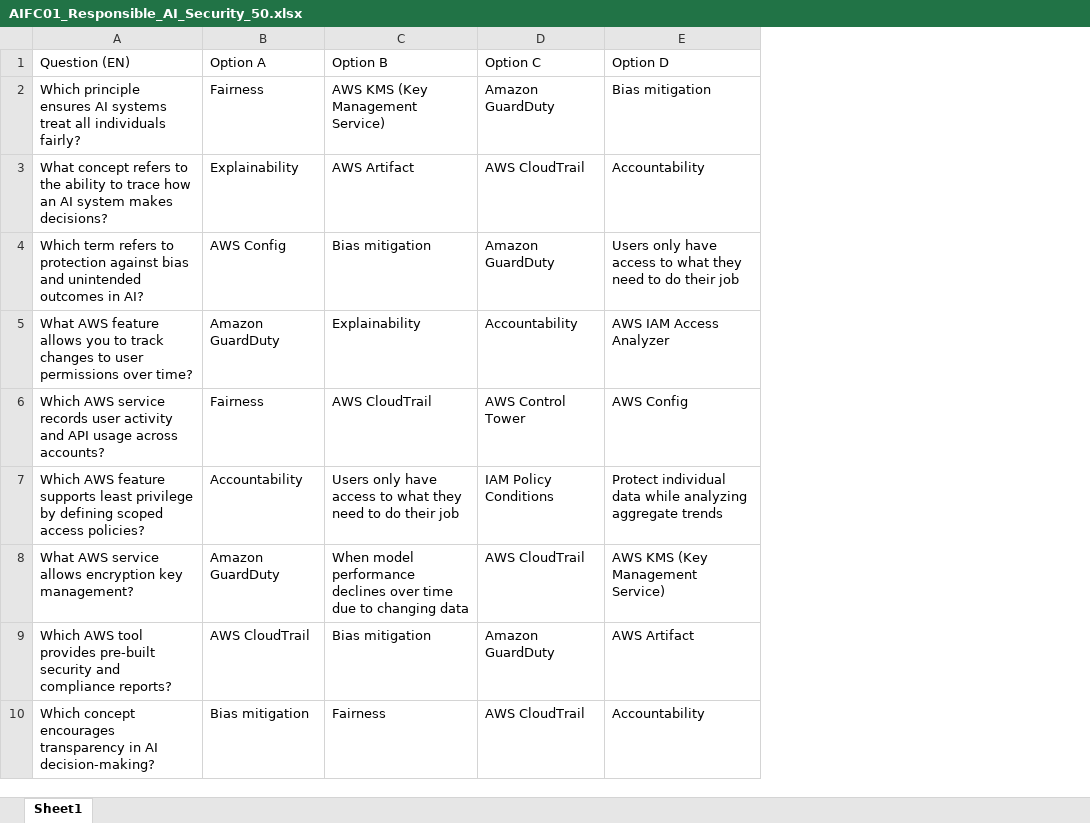
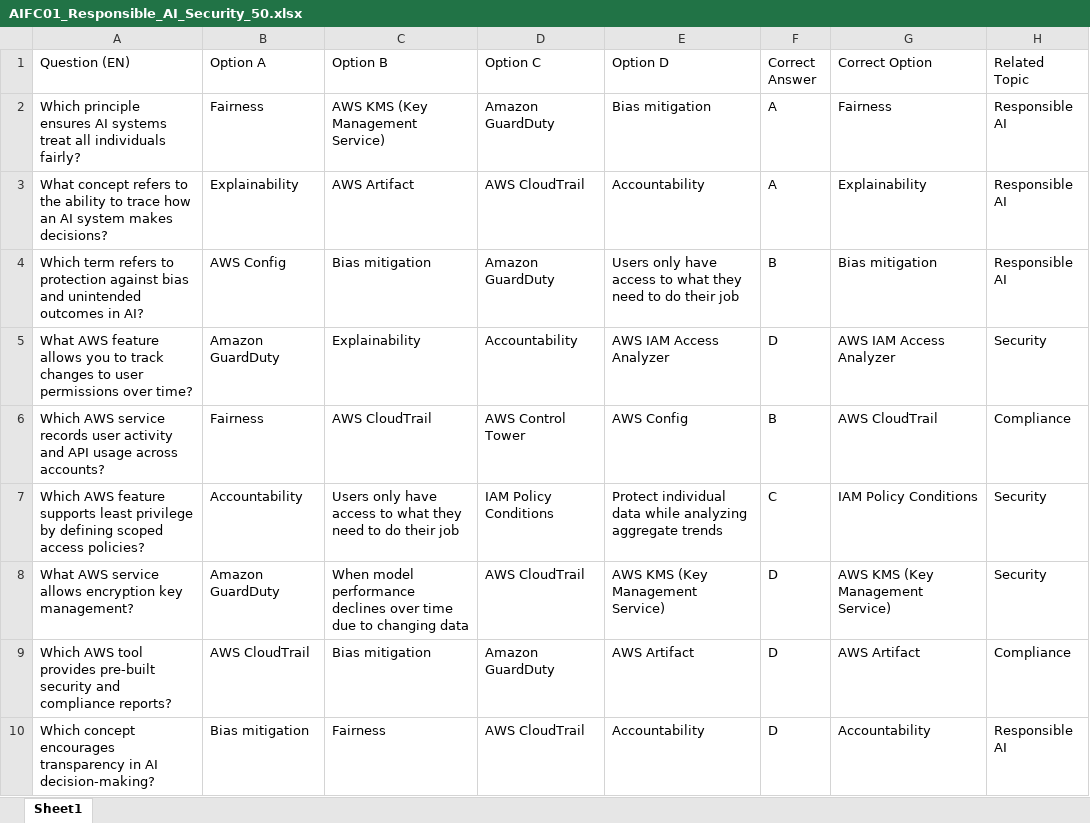
Before and after one commit to NMQuang/aws-project, an Excel workbook: AIF/AIFC01_Responsible_AI_Security_50.xlsx, sheet Sheet1, drawn as a sheet; only a part is shown; values as stored, in another font and other column widths than the file's, no cell formats; the diff names each change by its address in the sheet, - before the commit and + after, or states it on an @@ line.

Commit message:
add AIFC01-Responsible AI Security

```diff
--- a/AIF/AIFC01_Responsible_AI_Security_50.xlsx (sheet Sheet1)
+++ b/AIF/AIFC01_Responsible_AI_Security_50.xlsx (sheet Sheet1)
@@ column F (Correct Answer) unhidden, rows 2-10: A | A | B | D | B | C | D | D | D @@
@@ column G (Correct Option) unhidden, rows 2-10: Fairness | Explainability | Bias mitigation | AWS IAM Access Analyzer | AWS CloudTrail | IAM Policy Conditions | AWS KMS (Key Management Service) | AWS Artifact | Accountability @@
@@ column H (Related Topic) unhidden, rows 2-10: Responsible AI | Responsible AI | Responsible AI | Security | Compliance | Security | Security | Compliance | Responsible AI @@
```
Also changed, not shown: cell formats.
